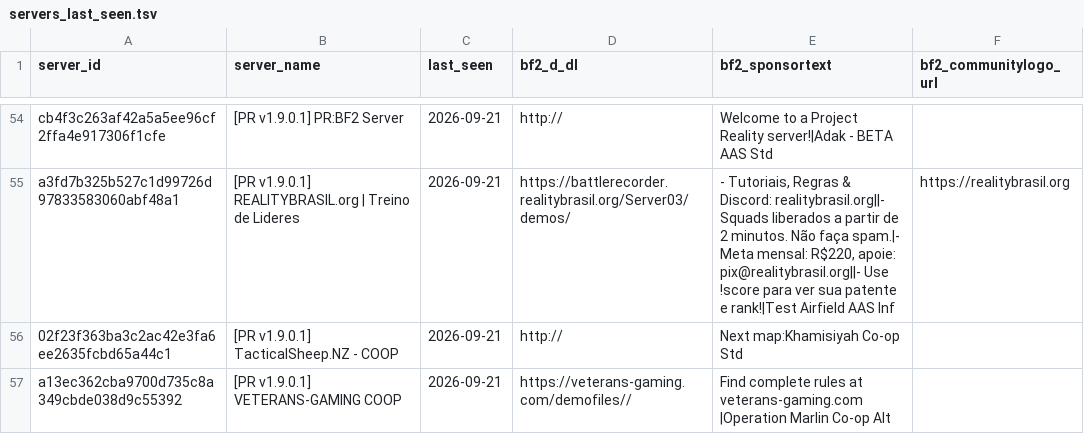
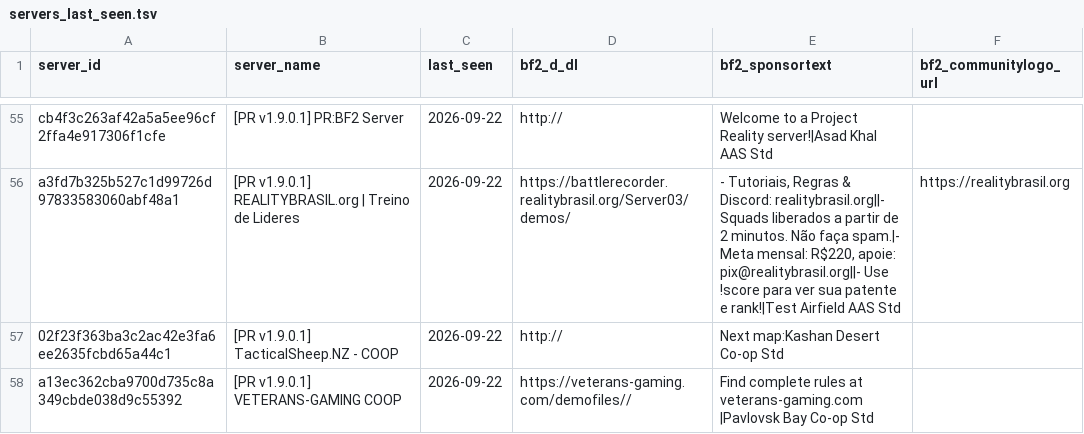
Before and after one commit to SucharMistrz/PRServerTracker, a TSV file: data/servers_last_seen.tsv, drawn as a sheet; only a part is shown, gaps mark what is left out; addresses are those after the commit; the diff covers the shown part only; the diff names each change by its address in the sheet, - before the commit and + after, or states it on an @@ line.

```diff
--- a/data/servers_last_seen.tsv
+++ b/data/servers_last_seen.tsv
-C55:C58 (last_seen): 2026-09-21
+C55:C58 (last_seen): 2026-09-22
-E55 (bf2_sponsortext): …Project Reality server!|Adak - BETA AAS Std
+E55 (bf2_sponsortext): …Project Reality server!|Asad Khal AAS Std
-E56 (bf2_sponsortext): …Airfield AAS Inf
+E56 (bf2_sponsortext): …Airfield AAS Std
-E57 (bf2_sponsortext): Next map:Khamisiyah Co-op Std
+E57 (bf2_sponsortext): Next map:Kashan Desert Co-op Std
-E58 (bf2_sponsortext): …at veterans-gaming.com |Operation Marlin Co-op Alt
+E58 (bf2_sponsortext): …at veterans-gaming.com |Pavlovsk Bay Co-op Std
```
Also changed, not shown: 16 added rows and 15 removed rows elsewhere in this file.
